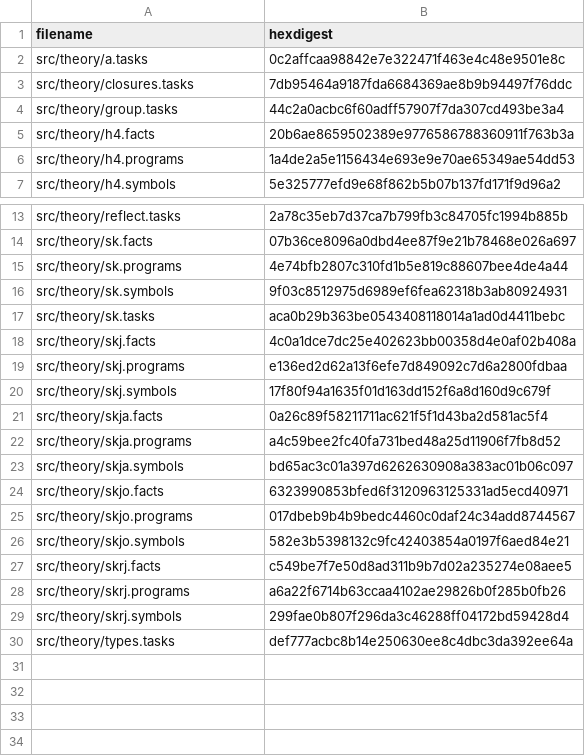
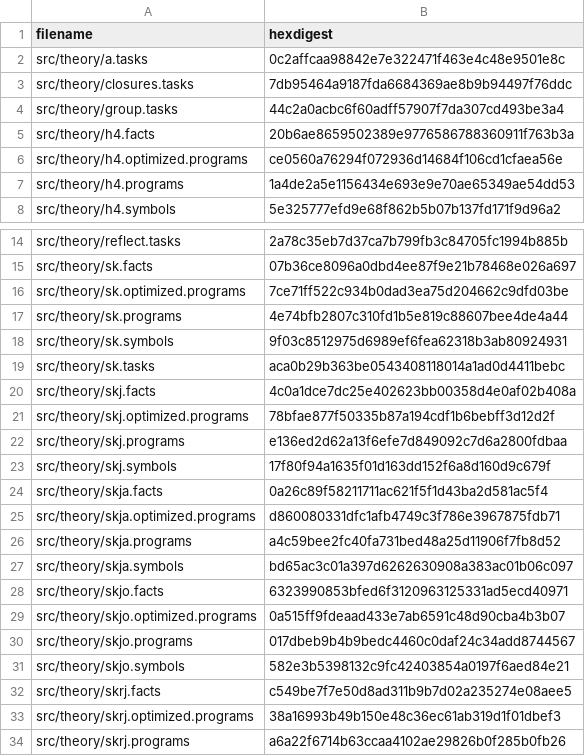
Before and after one commit to fritzo/pomagma, a CSV file: vetted_hashes.csv, drawn as a sheet; only a part is shown, gaps mark what is left out; the shorter side is filled out with more unchanged rows; the diff names each change by its address in the sheet, - before the commit and + after, or states it on an @@ line.

Commit message:
Add src/theory/*.optimized.programs to vetting system

```diff
--- a/vetted_hashes.csv
+++ b/vetted_hashes.csv
+row 6: src/theory/h4.optimized.programs | ce0560a76294f072936d14684f106cd1cfaea56e
+row 16: src/theory/sk.optimized.programs | 7ce71ff522c934b0dad3ea75d204662c9dfd03be
+row 21: src/theory/skj.optimized.programs | 78bfae877f50335b87a194cdf1b6bebff3d12d2f
+row 25: src/theory/skja.optimized.programs | d860080331dfc1afb4749c3f786e3967875fdb71
+row 29: src/theory/skjo.optimized.programs | 0a515ff9fdeaad433e7ab6591c48d90cba4b3b07
+row 33: src/theory/skrj.optimized.programs | 38a16993b49b150e48c36ec61ab319d1f01dbef3
```
